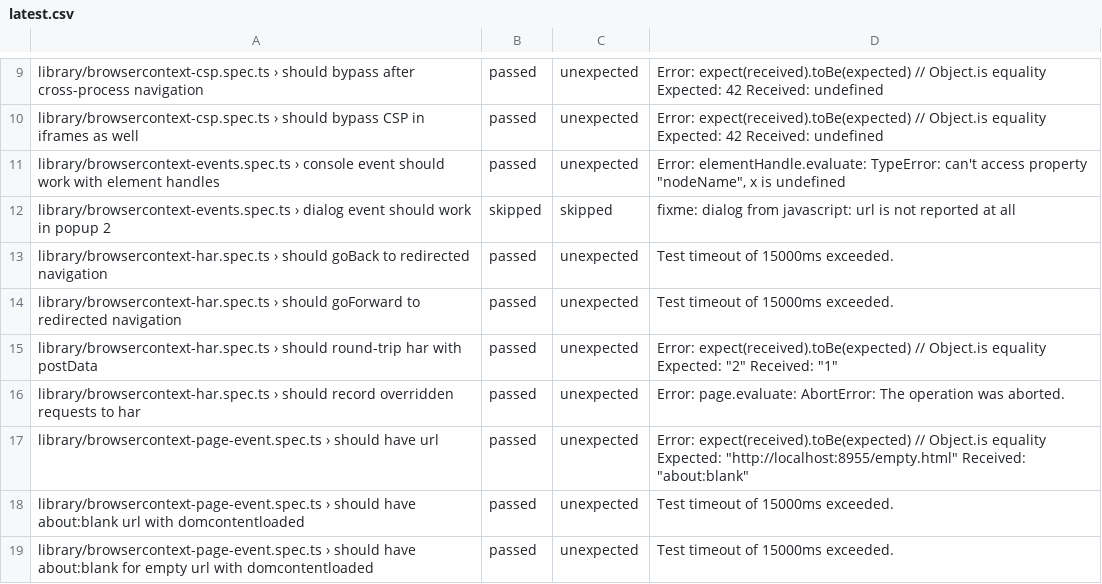
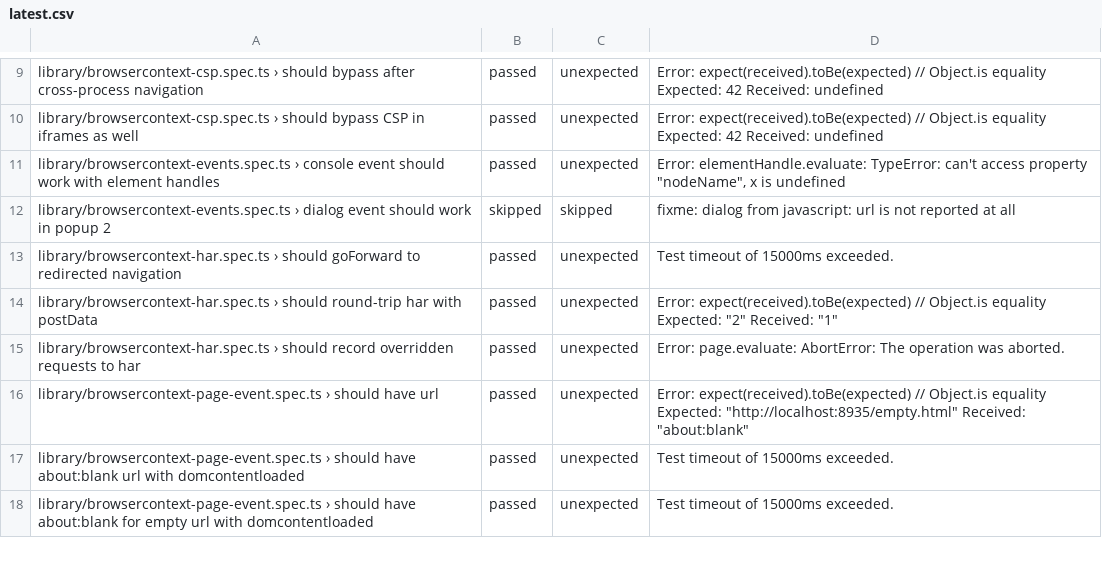
Before and after one commit to firefox-devtools/playwright-bidi-dashboard, a CSV file: latest.csv, drawn as a sheet; only a part is shown, gaps mark what is left out; the diff covers the shown part only.

```diff
--- a/latest.csv
+++ b/latest.csv
@@ -12,3 +12,2 @@ library/browsercontext-events.spec.ts › console event should work with element
 library/browsercontext-events.spec.ts › dialog event should work in popup 2,skipped,skipped,fixme: dialog from javascript: url is not reported at all
-library/browsercontext-har.spec.ts › should goBack to redirected navigation,passed,unexpected,Test timeout of 15000ms exceeded.
 library/browsercontext-har.spec.ts › should goForward to redirected navigation,passed,unexpected,Test timeout of 15000ms exceeded.
@@ -16,3 +15,3 @@ library/browsercontext-har.spec.ts › should round-trip har with postData,passe
 library/browsercontext-har.spec.ts › should record overridden requests to har,passed,unexpected,Error: page.evaluate: AbortError: The operation was aborted.
-library/browsercontext-page-event.spec.ts › should have url,passed,unexpected,"Error: expect(received).toBe(expected) // Object.is equality Expected: ""http://localhost:8955/empty.html"" Received: ""about:blank"""
+library/browsercontext-page-event.spec.ts › should have url,passed,unexpected,"Error: expect(received).toBe(expected) // Object.is equality Expected: ""http://localhost:8935/empty.html"" Received: ""about:blank"""
 library/browsercontext-page-event.spec.ts › should have about:blank url with domcontentloaded,passed,unexpected,Test timeout of 15000ms exceeded.
```
Also changed, not shown: 1 added row, 3 removed rows and 9 edited cells elsewhere in this file, 3 other files.
